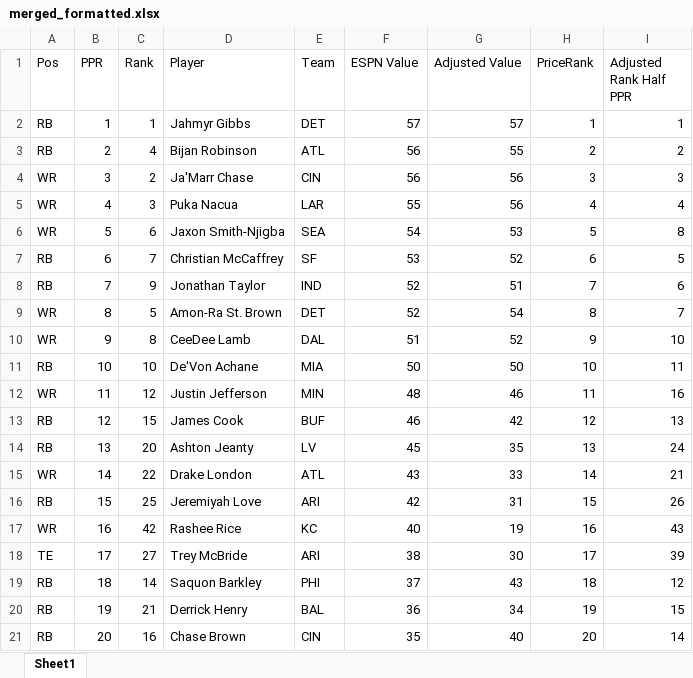
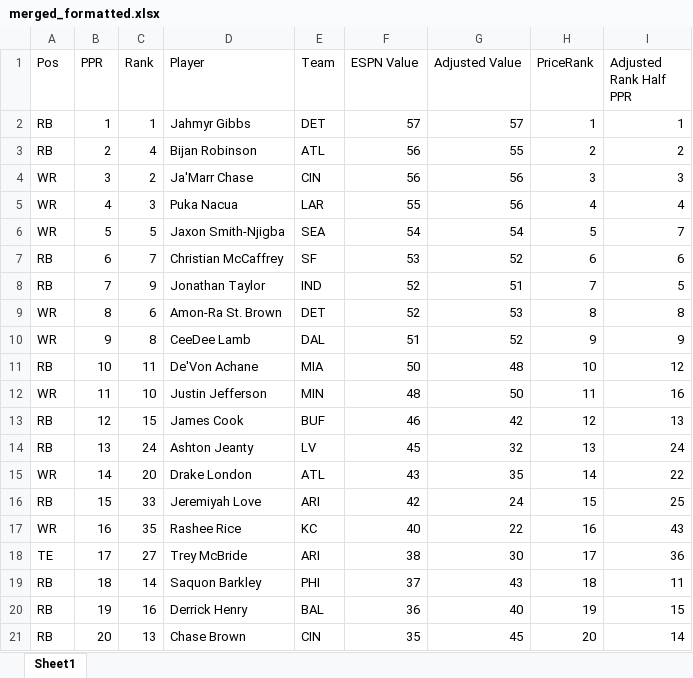
Before and after one commit to dsegundo2/RankingsDiff, an Excel workbook: frontend/public/data/2026/espn/merged_formatted.xlsx, sheet Sheet1, drawn as a sheet; only a part is shown; values as stored, in another font and other column widths than the file's, no cell formats; the diff covers the shown part only; the diff names each change by its address in the sheet, - before the commit and + after, or states it on an @@ line.

```diff
--- a/frontend/public/data/2026/espn/merged_formatted.xlsx (sheet Sheet1)
+++ b/frontend/public/data/2026/espn/merged_formatted.xlsx (sheet Sheet1)
-C6 (Rank): 6
+C6 (Rank): 5
-G6 (Adjusted Value): 53
+G6 (Adjusted Value): 54
-I6 (Adjusted Rank Half PPR): 8
+I6 (Adjusted Rank Half PPR): 7
-I7 (Adjusted Rank Half PPR): 5
+I7 (Adjusted Rank Half PPR): 6
-I8 (Adjusted Rank Half PPR): 6
+I8 (Adjusted Rank Half PPR): 5
-C9 (Rank): 5
+C9 (Rank): 6
-G9 (Adjusted Value): 54
+G9 (Adjusted Value): 53
-I9 (Adjusted Rank Half PPR): 7
+I9 (Adjusted Rank Half PPR): 8
-I10 (Adjusted Rank Half PPR): 10
+I10 (Adjusted Rank Half PPR): 9
-C11 (Rank): 10
+C11 (Rank): 11
-G11 (Adjusted Value): 50
+G11 (Adjusted Value): 48
-I11 (Adjusted Rank Half PPR): 11
+I11 (Adjusted Rank Half PPR): 12
-C12 (Rank): 12
+C12 (Rank): 10
-G12 (Adjusted Value): 46
+G12 (Adjusted Value): 50
-C14 (Rank): 20
+C14 (Rank): 24
-G14 (Adjusted Value): 35
+G14 (Adjusted Value): 32
-C15 (Rank): 22
+C15 (Rank): 20
-G15 (Adjusted Value): 33
+G15 (Adjusted Value): 35
-I15 (Adjusted Rank Half PPR): 21
+I15 (Adjusted Rank Half PPR): 22
-C16 (Rank): 25
+C16 (Rank): 33
-G16 (Adjusted Value): 31
+G16 (Adjusted Value): 24
-I16 (Adjusted Rank Half PPR): 26
+I16 (Adjusted Rank Half PPR): 25
-C17 (Rank): 42
+C17 (Rank): 35
-G17 (Adjusted Value): 19
+G17 (Adjusted Value): 22
-I18 (Adjusted Rank Half PPR): 39
+I18 (Adjusted Rank Half PPR): 36
-I19 (Adjusted Rank Half PPR): 12
+I19 (Adjusted Rank Half PPR): 11
-C20 (Rank): 21
+C20 (Rank): 16
-G20 (Adjusted Value): 34
+G20 (Adjusted Value): 40
-C21 (Rank): 16
+C21 (Rank): 13
-G21 (Adjusted Value): 40
+G21 (Adjusted Value): 45
```
Also changed, not shown: 680 edited cells elsewhere in this sheet, cell formats, frontend/public/data/2026/fpros/fpros_merged_formatted.xlsx, 12 other files.
